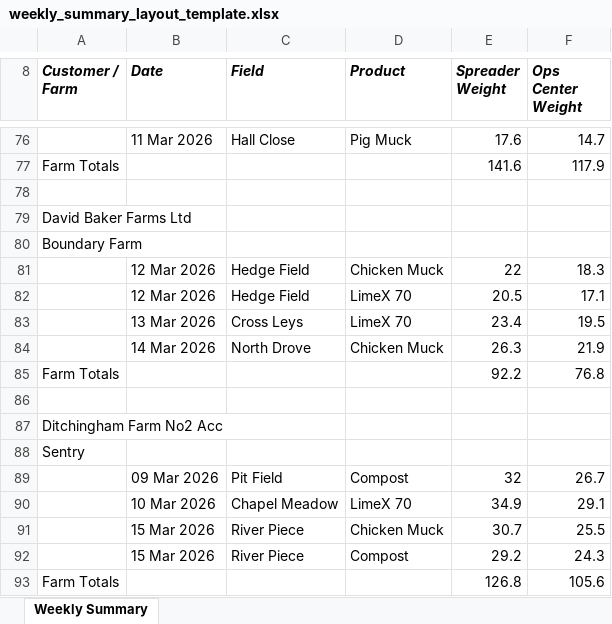
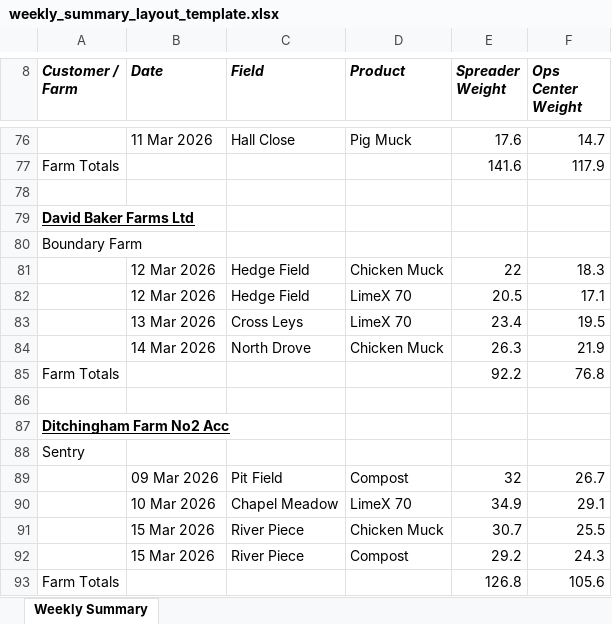
Before and after one commit to AndrewCDF/muckspreading-app, an Excel workbook: weekly_summary_layout_template.xlsx, sheet Weekly Summary, drawn as a sheet; only a part is shown, gaps mark what is left out; values as stored, in another font and other column widths than the file's, no borders; the diff covers the shown part only; the diff names each change by its address in the sheet, - before the commit and + after, or states it on an @@ line.

Commit message:
Update summary template and iPhone exports

```diff
--- a/weekly_summary_layout_template.xlsx (sheet Weekly Summary)
+++ b/weekly_summary_layout_template.xlsx (sheet Weekly Summary)
@@ A79 bold: off → on, underline: off → on @@
@@ A87 bold: off → on, underline: off → on @@
```
Also changed, not shown: cell formats elsewhere in this sheet, 2 other files.
